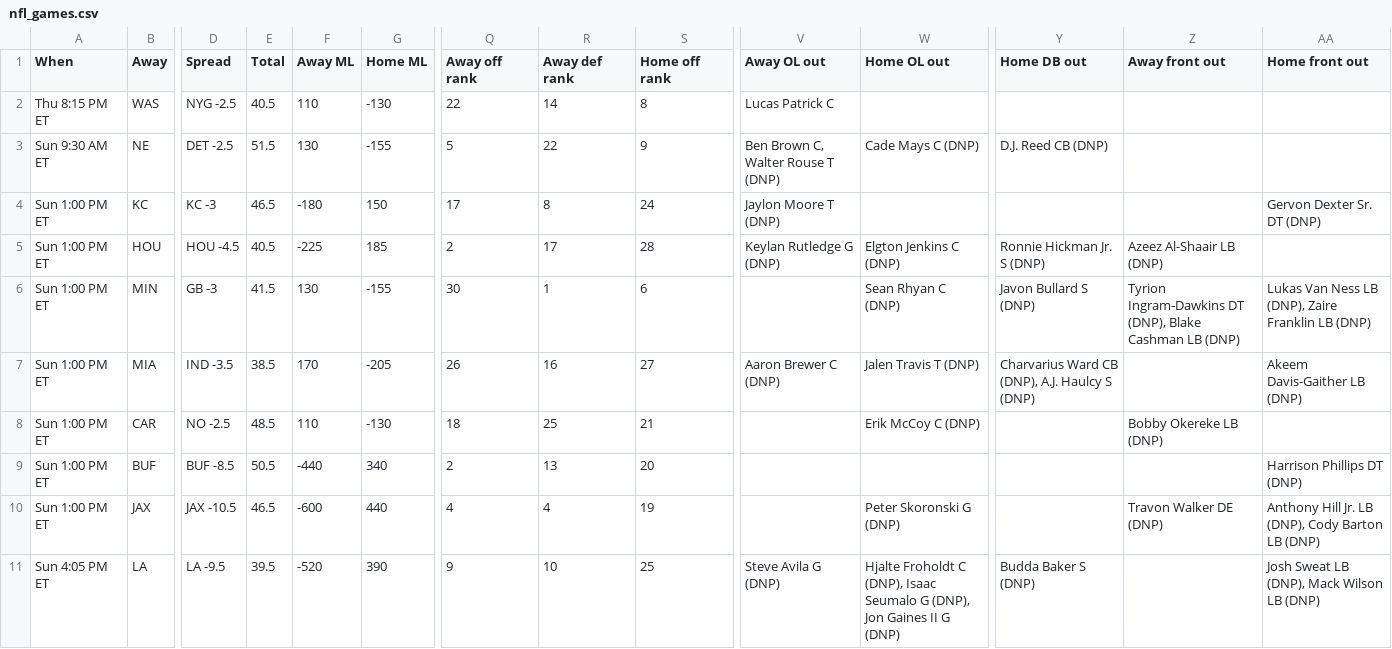
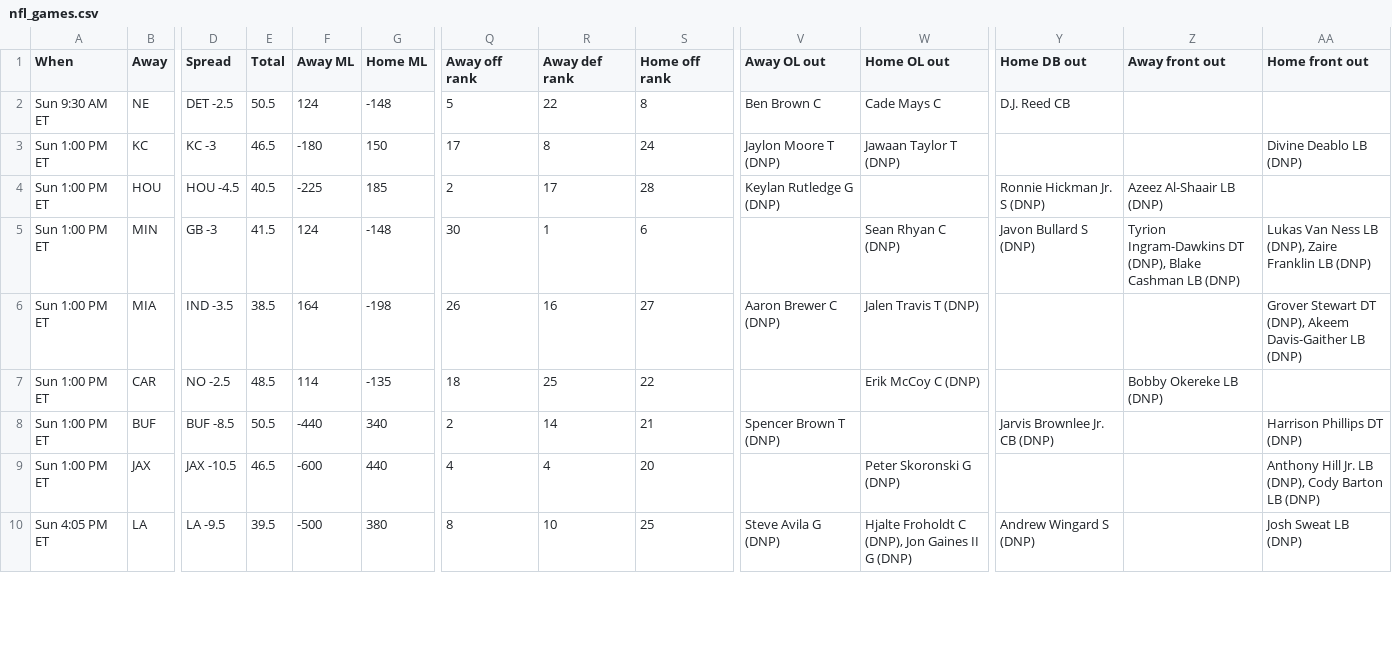
Before and after one commit to ECC370/stats, a CSV file: data/nfl_games.csv, drawn as a sheet; only a part is shown, gaps mark what is left out; removed rows and columns are numbered as before the commit, all else as after; rows hold the shown columns only; the diff covers the shown part only; the diff names each change by its address in the sheet, - before the commit and + after, or states it on an @@ line.

```diff
--- a/data/nfl_games.csv
+++ b/data/nfl_games.csv
-row 2: Thu 8:15 PM ET | WAS | NYG -2.5 | 40.5 | 110 | -130 | 22 | 14 | 8 | Lucas Patrick C
-E2 (Total): 51.5
+E2 (Total): 50.5
-F2 (Away ML): 130
+F2 (Away ML): 124
-G2 (Home ML): -155
+G2 (Home ML): -148
-S2 (Home off rank): 9
+S2 (Home off rank): 8
-V2 (Away OL out): Ben Brown C, Walter Rouse T (DNP)
+V2 (Away OL out): Ben Brown C
-W2 (Home OL out): Cade Mays C (DNP)
+W2 (Home OL out): Cade Mays C
-Y2 (Home DB out): D.J. Reed CB (DNP)
+Y2 (Home DB out): D.J. Reed CB
-W3 (Home OL out): (empty)
+W3 (Home OL out): Jawaan Taylor T (DNP)
-AA3 (Home front out): Gervon Dexter Sr. DT (DNP)
+AA3 (Home front out): Divine Deablo LB (DNP)
-W4 (Home OL out): Elgton Jenkins C (DNP)
+W4 (Home OL out): (empty)
-F5 (Away ML): 130
+F5 (Away ML): 124
-G5 (Home ML): -155
+G5 (Home ML): -148
-F6 (Away ML): 170
+F6 (Away ML): 164
-G6 (Home ML): -205
+G6 (Home ML): -198
-Y6 (Home DB out): Charvarius Ward CB (DNP), A.J. Haulcy S (DNP)
+Y6 (Home DB out): (empty)
-AA6 (Home front out): Akeem Davis-Gaither LB (DNP)
+AA6 (Home front out): Grover Stewart DT (DNP), Akeem Davis-Gaither LB (DNP)
-F7 (Away ML): 110
+F7 (Away ML): 114
-G7 (Home ML): -130
+G7 (Home ML): -135
-S7 (Home off rank): 21
+S7 (Home off rank): 22
-R8 (Away def rank): 13
+R8 (Away def rank): 14
-S8 (Home off rank): 20
+S8 (Home off rank): 21
-V8 (Away OL out): (empty)
+V8 (Away OL out): Spencer Brown T (DNP)
-Y8 (Home DB out): (empty)
+Y8 (Home DB out): Jarvis Brownlee Jr. CB (DNP)
-S9 (Home off rank): 19
+S9 (Home off rank): 20
-Z9 (Away front out): Travon Walker DE (DNP)
+Z9 (Away front out): (empty)
-F10 (Away ML): -520
+F10 (Away ML): -500
-G10 (Home ML): 390
+G10 (Home ML): 380
-Q10 (Away off rank): 9
+Q10 (Away off rank): 8
-W10 (Home OL out): …C (DNP), Isaac Seumalo G (DNP), Jon Gaines…
+W10 (Home OL out): …C (DNP), Jon Gaines…
-Y10 (Home DB out): Budda Baker S (DNP)
+Y10 (Home DB out): Andrew Wingard S (DNP)
-AA10 (Home front out): Josh Sweat LB (DNP), Mack Wilson LB (DNP)
+AA10 (Home front out): Josh Sweat LB (DNP)
```
Also changed, not shown: 9 edited cells elsewhere in this file, data/nba_gamelog_1.csv, data/nba_gamelog_2.csv, 21 other files.
